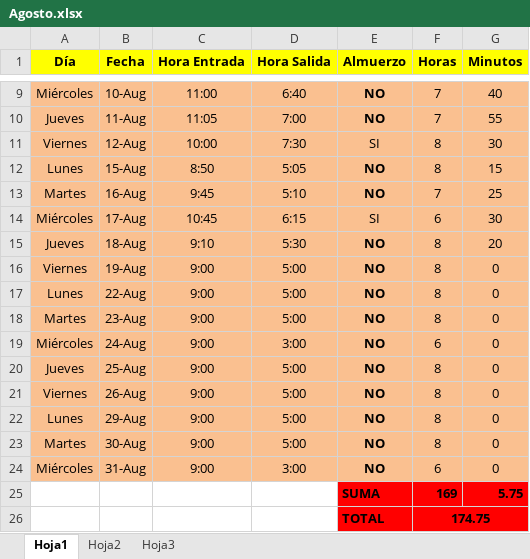
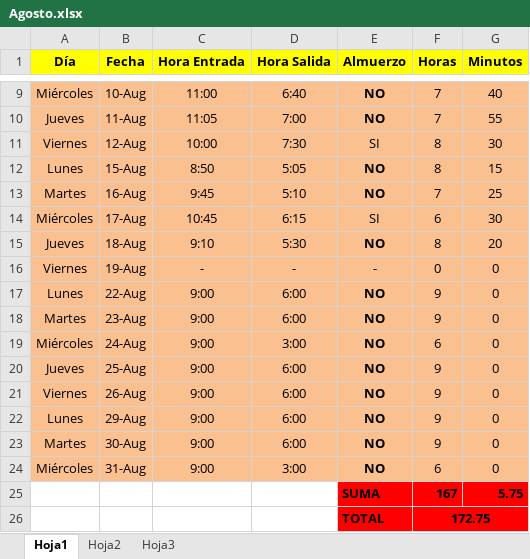
Before and after one commit to DeusDeus/tam-c, an Excel workbook: Horas/Agosto.xlsx, sheet Hoja1, drawn as a sheet; only a part is shown, gaps mark what is left out; values as stored, in another font and other column widths than the file's, no borders; the diff names each change by its address in the sheet, - before the commit and + after, or states it on an @@ line.

```diff
--- a/Horas/Agosto.xlsx (sheet Hoja1)
+++ b/Horas/Agosto.xlsx (sheet Hoja1)
-C16 (Hora Entrada): 9:00
+C16 (Hora Entrada): -
-D16 (Hora Salida): 5:00
+D16 (Hora Salida): -
-E16 (Almuerzo): NO
+E16 (Almuerzo): -
-E16 bold: on
+E16 bold: off
-F16 (Horas): 8
+F16 (Horas): 0
-D17:D18 (Hora Salida): 5:00
+D17:D18 (Hora Salida): 6:00
-F17:F18 (Horas): 8
+F17:F18 (Horas): 9
-D20:D23 (Hora Salida): 5:00
+D20:D23 (Hora Salida): 6:00
-F20:F23 (Horas): 8
+F20:F23 (Horas): 9
-F25 (Horas): 169
+F25 (Horas): 167
-F26 (Horas): 174.75
+F26 (Horas): 172.75
```
